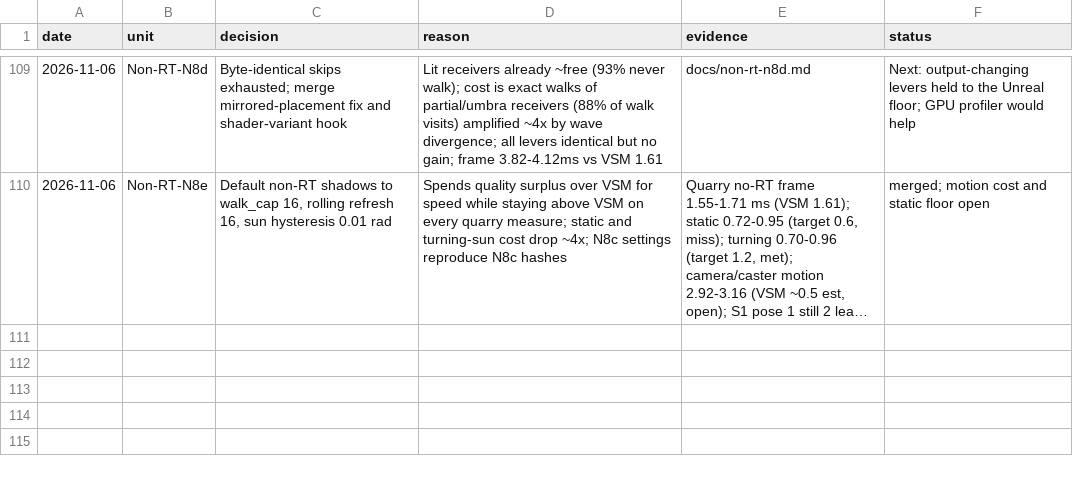
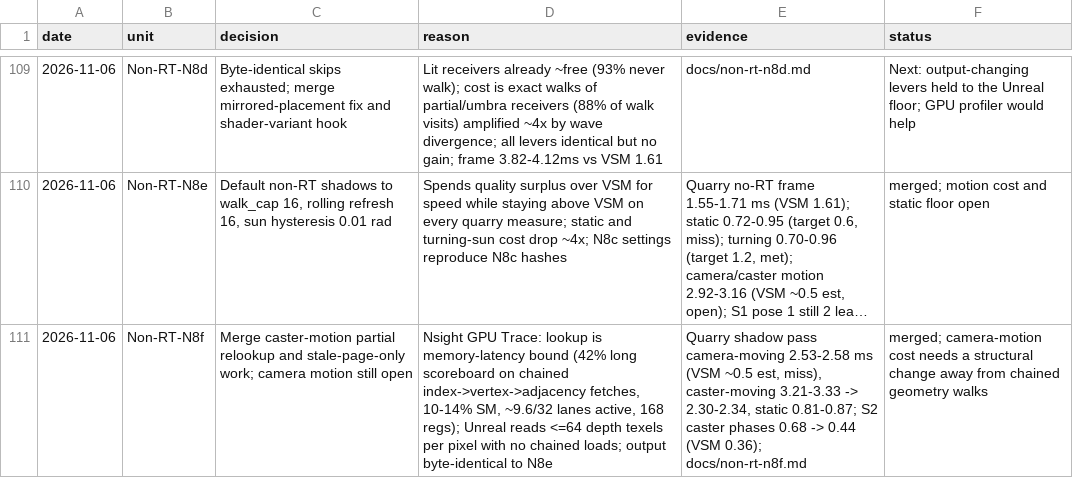
Before and after one commit to Ara-Engine/renderlab, a TSV file: docs/milestones-5-6-decisions.tsv, drawn as a sheet; only a part is shown, gaps mark what is left out; long unchanged cells end in …; the diff names each change by its address in the sheet, - before the commit and + after, or states it on an @@ line.

Commit message:
Record N8f merge

```diff
--- a/docs/milestones-5-6-decisions.tsv
+++ b/docs/milestones-5-6-decisions.tsv
+row 111: 2026-11-06 | Non-RT-N8f | Merge caster-motion partial relookup and stale-page-only work; camera motion still open | Nsight GPU Trace: lookup is memory-latency bound (42% long scoreboard on chained index->vertex->adjacency fetches, 10-14% SM, ~9.6/32 lanes active, 168 regs); Unreal reads <=64 depth texels per pixel with no chained loads; output byte-identical to N8e | Quarry shadow pass camera-moving 2.53-2.58 ms (VSM ~0.5 est, miss), caster-moving 3.21-3.33 -> 2.30-2.34, static 0.81-0.87; S2 caster phases 0.68 -> 0.44 (VSM 0.36); docs/non-rt-n8f.md | merged; camera-motion cost needs a structural change away from chained geometry walks
```
